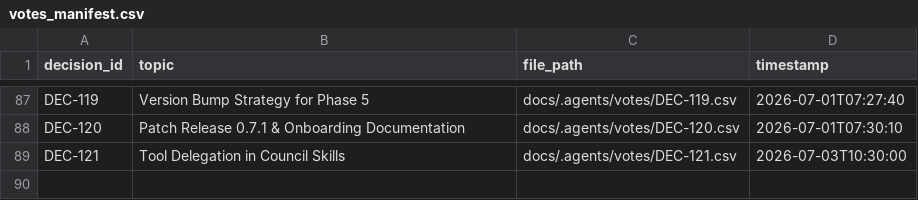
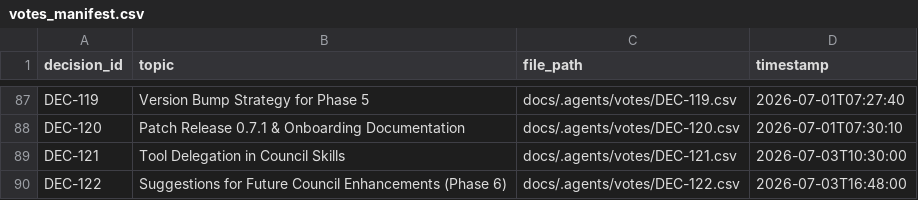
Before and after one commit to suli-g/council-manager, a CSV file: .agents/votes_manifest.csv, drawn as a sheet; only a part is shown, gaps mark what is left out; the diff names each change by its address in the sheet, - before the commit and + after, or states it on an @@ line.

```diff
--- a/.agents/votes_manifest.csv
+++ b/.agents/votes_manifest.csv
+row 90: DEC-122 | Suggestions for Future Council Enhancements (Phase 6) | docs/.agents/votes/DEC-122.csv | 2026-07-03T16:48:00
```
Also changed, not shown: .agents/alternatives.csv, .agents/decisions.csv, 1 other file.
